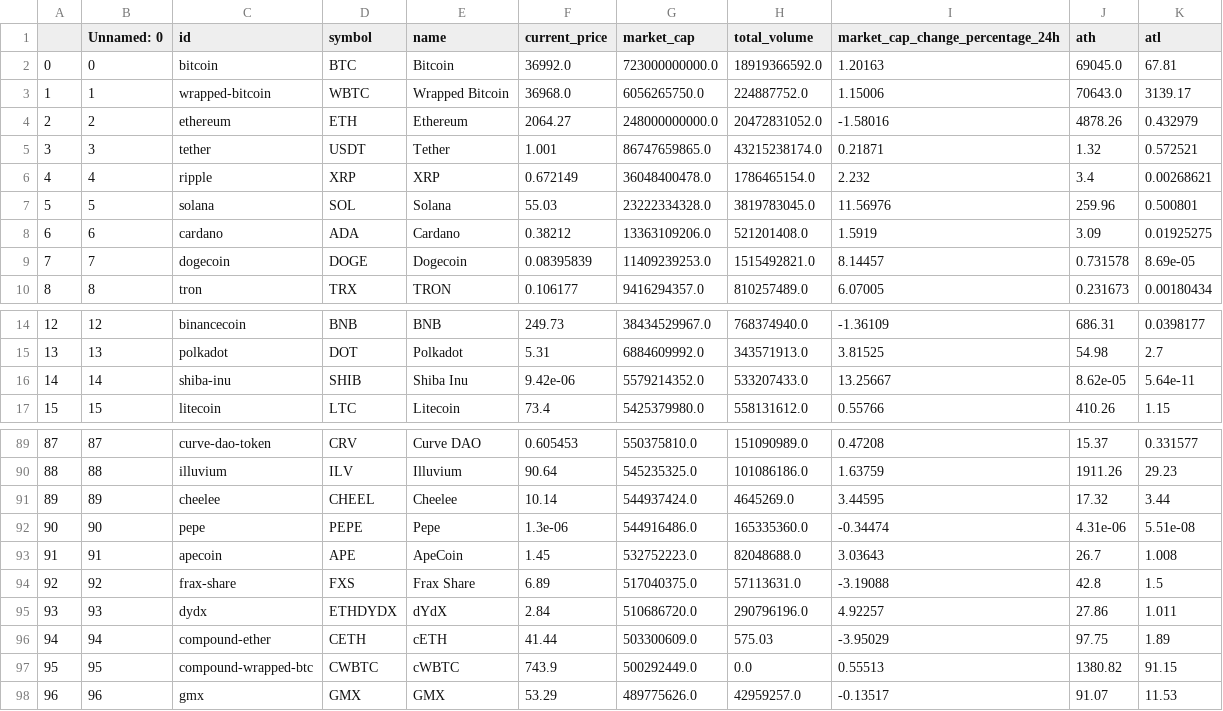
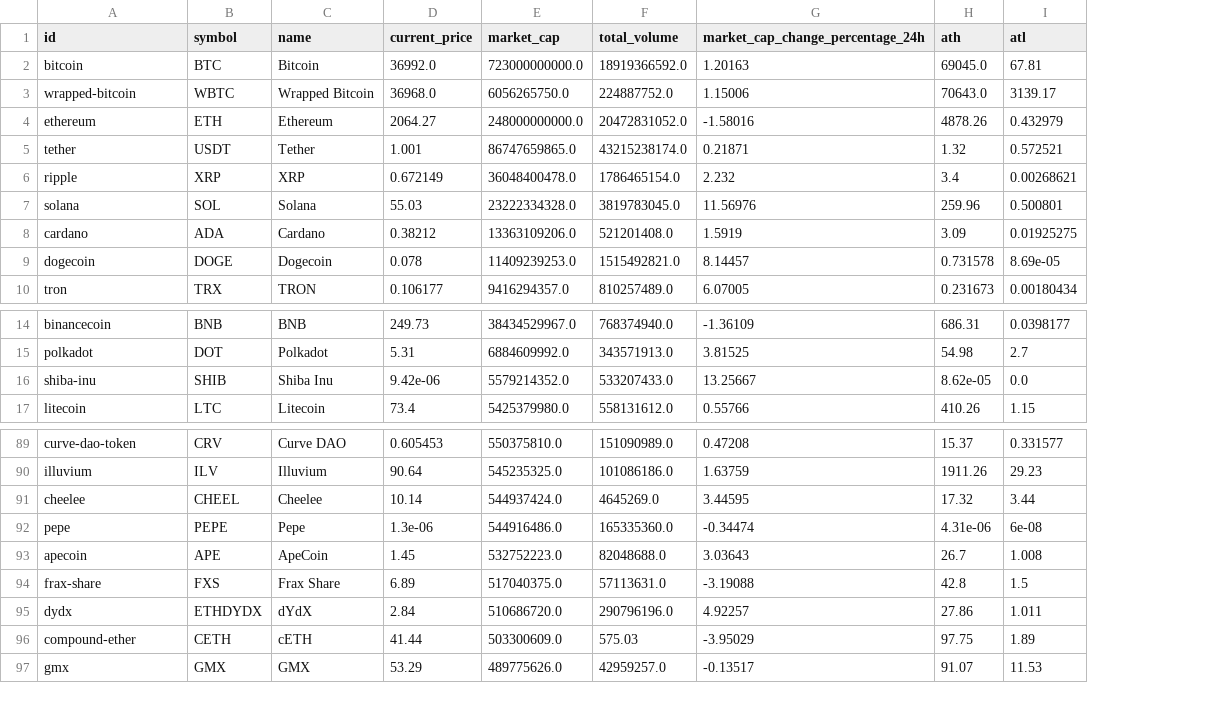
Before and after one commit to statisnomo/CAHackathon, a CSV file: Grade_12_full_data_csv_file.csv, drawn as a sheet; only a part is shown, gaps mark what is left out; removed rows and columns are numbered as before the commit, all else as after; the diff names each change by its address in the sheet, - before the commit and + after, or states it on an @@ line.

```diff
--- a/Grade_12_full_data_csv_file.csv
+++ b/Grade_12_full_data_csv_file.csv
-column A, rows 2-10: 0 | 1 | 2 | 3 | 4 | 5 | 6 | 7 | 8; rows 14-17: 12 | 13 | 14 | 15; rows 89-96: 87 | 88 | 89 | 90 | 91 | 92 | 93 | 94; row 98: 96
-column B (Unnamed: 0), rows 2-10: 0 | 1 | 2 | 3 | 4 | 5 | 6 | 7 | 8; rows 14-17: 12 | 13 | 14 | 15; rows 89-96: 87 | 88 | 89 | 90 | 91 | 92 | 93 | 94; row 98: 96
-D9 (current_price): 0.08395839
+D9 (current_price): 0.078
-I16 (atl): 5.64e-11
+I16 (atl): 0.0
-I92 (atl): 5.51e-08
+I92 (atl): 6e-08
-row 97: 95 | 95 | compound-wrapped-btc | CWBTC | cWBTC | 743.9 | 500292449.0 | 0.0 | 0.55513 | 1380.82 | 91.15
```
Also changed, not shown: 2 other files.
